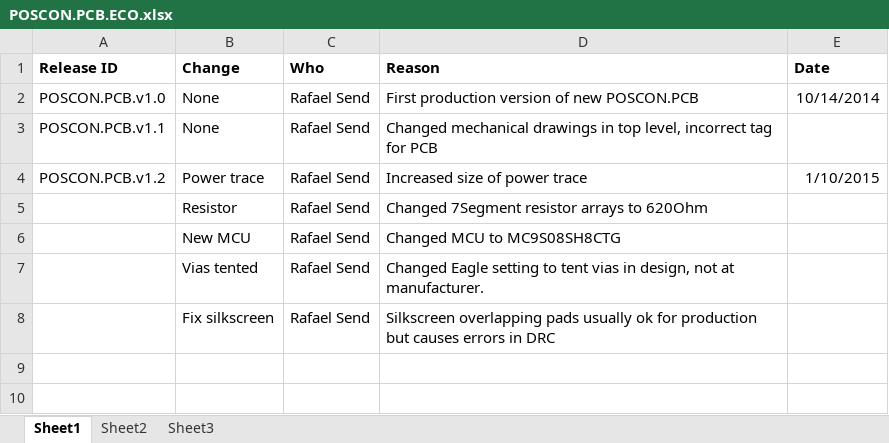
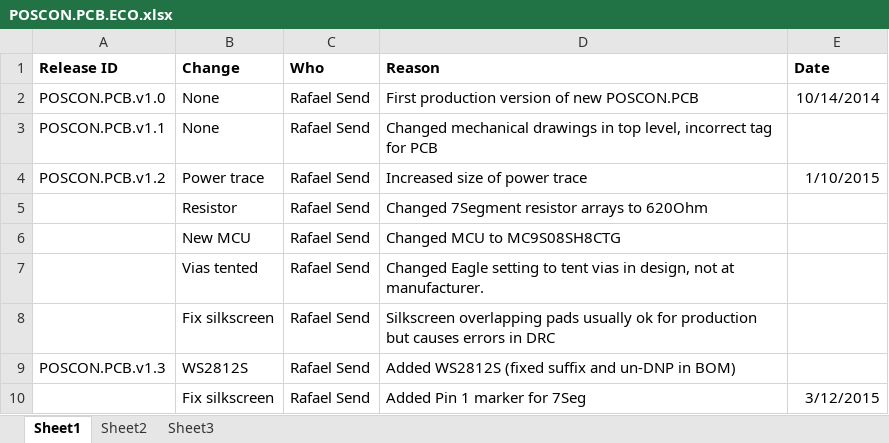
Before and after one commit to codeshelf/POSCON.PCB, an Excel workbook: POSCON.PCB Production Files/POSCON.PCB.ECO.xlsx, sheet Sheet1, drawn as a sheet; values as stored, in another font and other column widths than the file's, no borders; the diff names each change by its address in the sheet, - before the commit and + after, or states it on an @@ line.

```diff
--- a/POSCON.PCB Production Files/POSCON.PCB.ECO.xlsx (sheet Sheet1)
+++ b/POSCON.PCB Production Files/POSCON.PCB.ECO.xlsx (sheet Sheet1)
+row 9: POSCON.PCB.v1.3 | WS2812S | Rafael Send | Added WS2812S (fixed suffix and un-DNP in BOM)
+row 10:  | Fix silkscreen | Rafael Send | Added Pin 1 marker for 7Seg | 3/12/2015
```
Also changed, not shown: POSCON.PCB Production Files/POSCON.PCB.BOM.xlsx, 9 other files.
